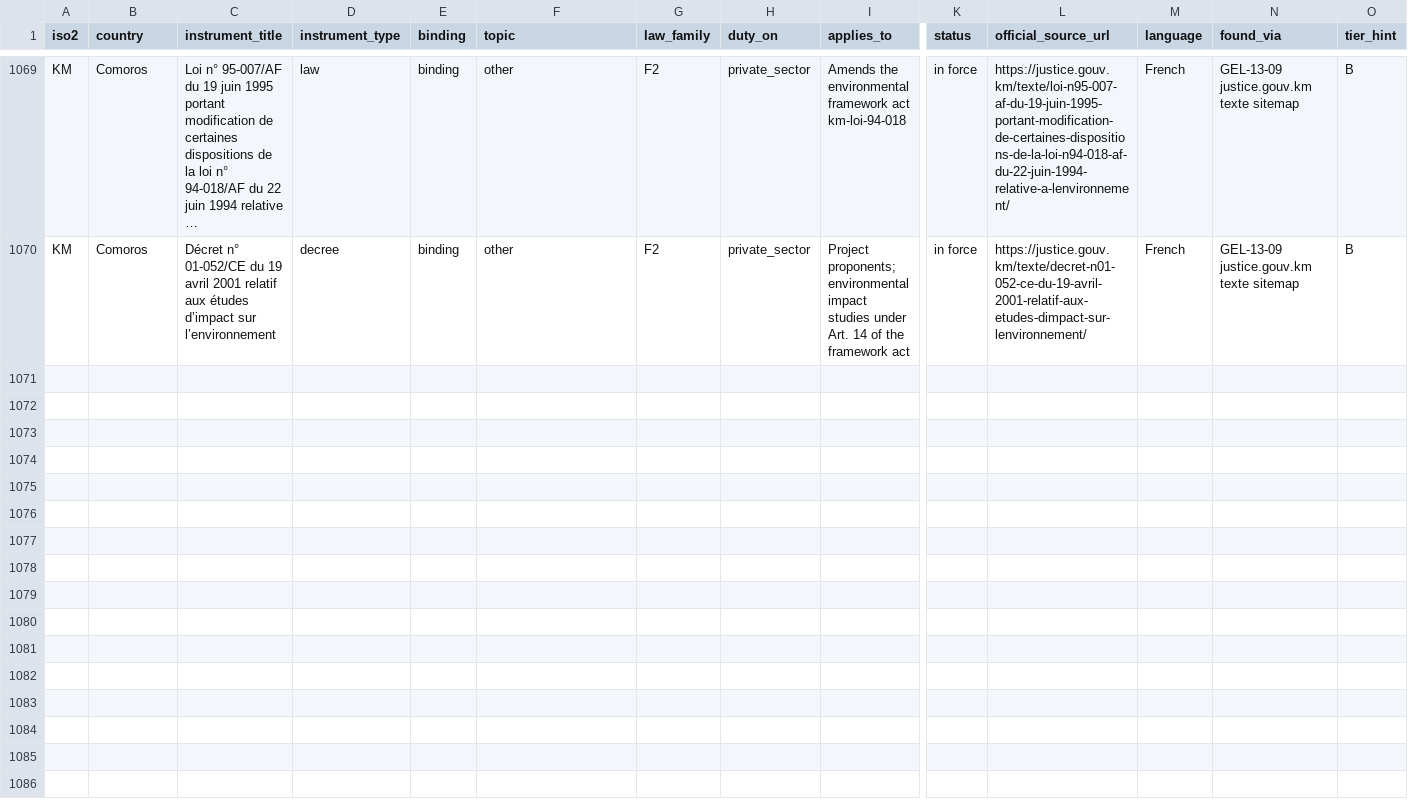
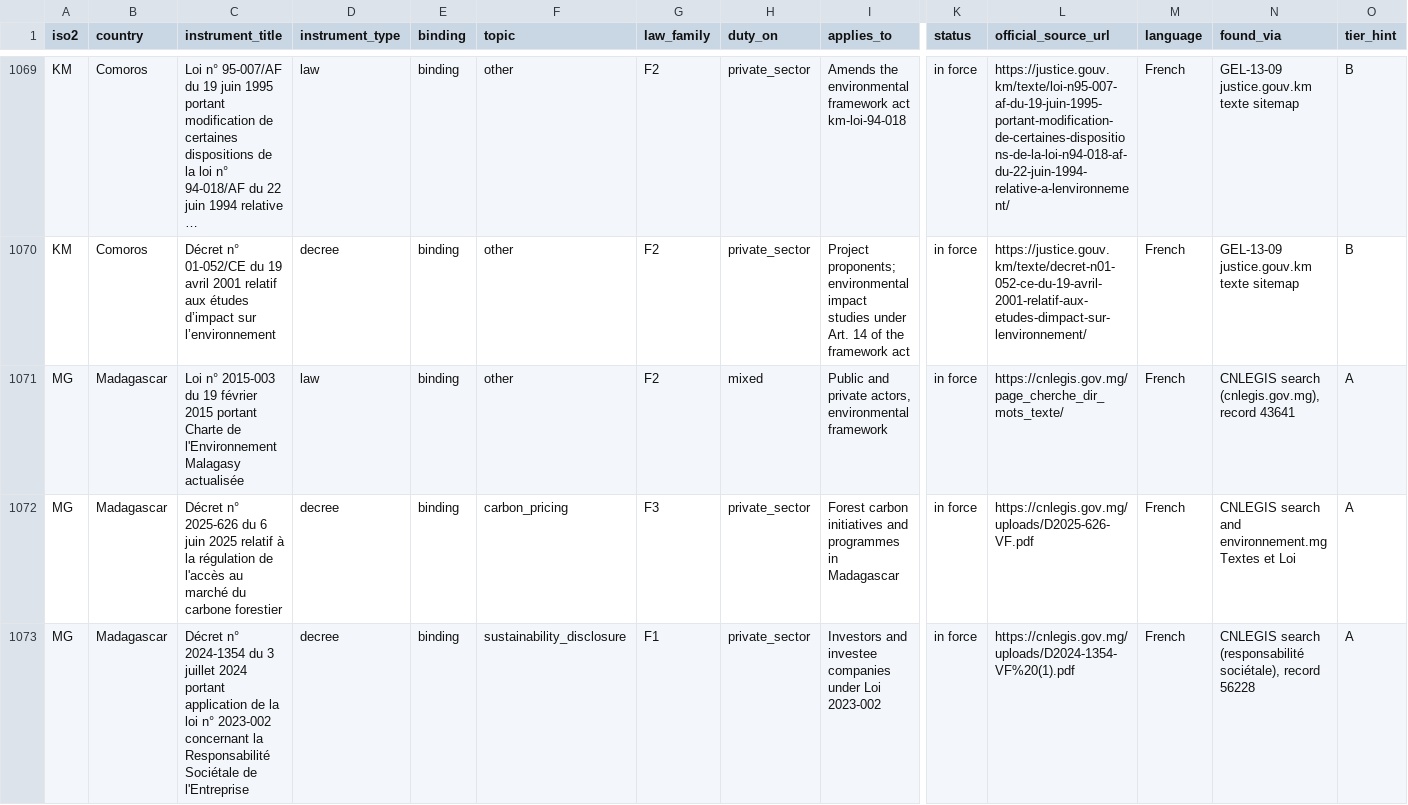
Before and after one commit to GoCarbonTracker-Hq/global-esg-law, a CSV file: register/register.csv, drawn as a sheet; only a part is shown, gaps mark what is left out; long unchanged cells end in …; rows hold the shown columns only; the diff covers the shown part only; the diff names each change by its address in the sheet, - before the commit and + after, or states it on an @@ line.

```diff
--- a/register/register.csv
+++ b/register/register.csv
+row 1071: MG | Madagascar | Loi n° 2015-003 du 19 février 2015 portant Charte de l'Environnement Malagasy actualisée | law | binding | other | F2 | mixed | Public and private actors, environmental framework | in force | https://cnlegis.gov.mg/page_cherche_dir_mots_texte/ | French | CNLEGIS search (cnlegis.gov.mg), record 43641 | A
+row 1072: MG | Madagascar | Décret n° 2025-626 du 6 juin 2025 relatif à la régulation de l'accès au marché du carbone forestier | decree | binding | carbon_pricing | F3 | private_sector | Forest carbon initiatives and programmes in Madagascar | in force | https://cnlegis.gov.mg/uploads/D2025-626-VF.pdf | French | CNLEGIS search and environnement.mg Textes et Loi | A
+row 1073: MG | Madagascar | Décret n° 2024-1354 du 3 juillet 2024 portant application de la loi n° 2023-002 concernant la Responsabilité Sociétale de l'Entreprise | decree | binding | sustainability_disclosure | F1 | private_sector | Investors and investee companies under Loi 2023-002 | in force | https://cnlegis.gov.mg/uploads/D2024-1354-VF%20(1).pdf | French | CNLEGIS search (responsabilité sociétale), record 56228 | A
```
Also changed, not shown: 2 added rows and 3 edited cells elsewhere in this file, 6 other files.
